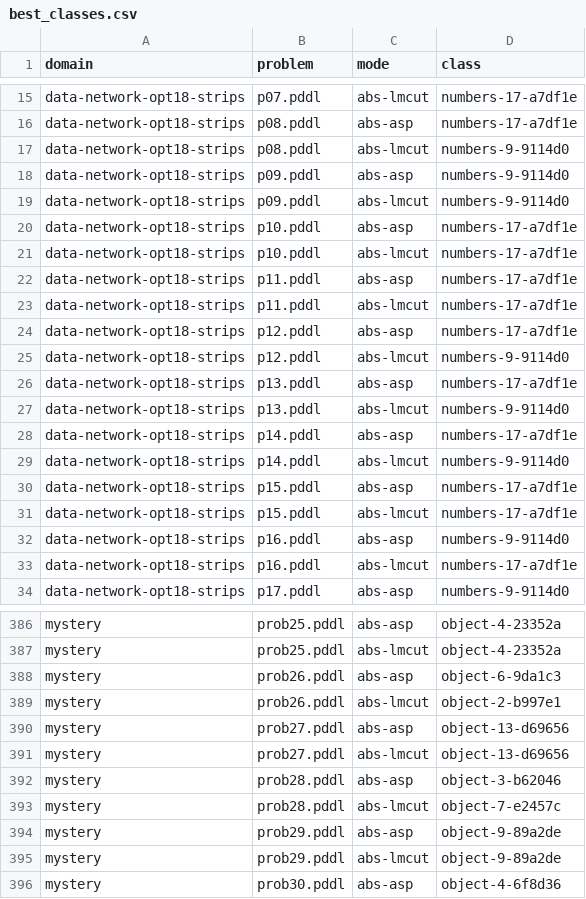
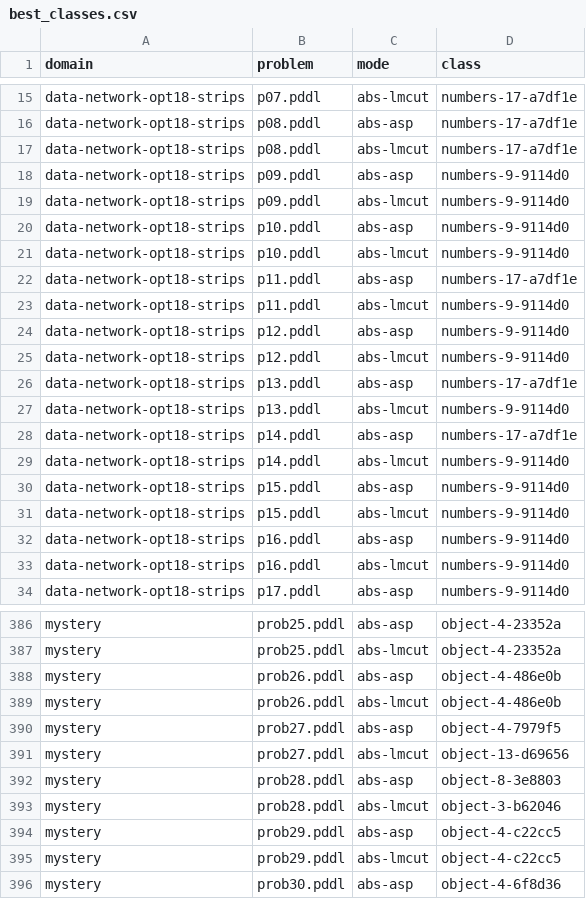
Before and after one commit to tempate/Abstract-Planning-Framework, a CSV file: experiments/ipc/opt/resources/best_classes.csv, drawn as a sheet; only a part is shown, gaps mark what is left out; the diff covers the shown part only.

```diff
--- a/experiments/ipc/opt/resources/best_classes.csv
+++ b/experiments/ipc/opt/resources/best_classes.csv
@@ -16,10 +16,10 @@ data-network-opt18-strips,p07.pddl,abs-lmcut,numbers-17-a7df1e
 data-network-opt18-strips,p08.pddl,abs-asp,numbers-17-a7df1e
-data-network-opt18-strips,p08.pddl,abs-lmcut,numbers-9-9114d0
+data-network-opt18-strips,p08.pddl,abs-lmcut,numbers-17-a7df1e
 data-network-opt18-strips,p09.pddl,abs-asp,numbers-9-9114d0
 data-network-opt18-strips,p09.pddl,abs-lmcut,numbers-9-9114d0
-data-network-opt18-strips,p10.pddl,abs-asp,numbers-17-a7df1e
-data-network-opt18-strips,p10.pddl,abs-lmcut,numbers-17-a7df1e
+data-network-opt18-strips,p10.pddl,abs-asp,numbers-9-9114d0
+data-network-opt18-strips,p10.pddl,abs-lmcut,numbers-9-9114d0
 data-network-opt18-strips,p11.pddl,abs-asp,numbers-17-a7df1e
-data-network-opt18-strips,p11.pddl,abs-lmcut,numbers-17-a7df1e
-data-network-opt18-strips,p12.pddl,abs-asp,numbers-17-a7df1e
+data-network-opt18-strips,p11.pddl,abs-lmcut,numbers-9-9114d0
+data-network-opt18-strips,p12.pddl,abs-asp,numbers-9-9114d0
 data-network-opt18-strips,p12.pddl,abs-lmcut,numbers-9-9114d0
@@ -29,6 +29,6 @@ data-network-opt18-strips,p14.pddl,abs-asp,numbers-17-a7df1e
 data-network-opt18-strips,p14.pddl,abs-lmcut,numbers-9-9114d0
-data-network-opt18-strips,p15.pddl,abs-asp,numbers-17-a7df1e
-data-network-opt18-strips,p15.pddl,abs-lmcut,numbers-17-a7df1e
+data-network-opt18-strips,p15.pddl,abs-asp,numbers-9-9114d0
+data-network-opt18-strips,p15.pddl,abs-lmcut,numbers-9-9114d0
 data-network-opt18-strips,p16.pddl,abs-asp,numbers-9-9114d0
-data-network-opt18-strips,p16.pddl,abs-lmcut,numbers-17-a7df1e
+data-network-opt18-strips,p16.pddl,abs-lmcut,numbers-9-9114d0
 data-network-opt18-strips,p17.pddl,abs-asp,numbers-9-9114d0
@@ -387,10 +387,10 @@ mystery,prob25.pddl,abs-asp,object-4-23352a
 mystery,prob25.pddl,abs-lmcut,object-4-23352a
-mystery,prob26.pddl,abs-asp,object-6-9da1c3
-mystery,prob26.pddl,abs-lmcut,object-2-b997e1
-mystery,prob27.pddl,abs-asp,object-13-d69656
+mystery,prob26.pddl,abs-asp,object-4-486e0b
+mystery,prob26.pddl,abs-lmcut,object-4-486e0b
+mystery,prob27.pddl,abs-asp,object-4-7979f5
 mystery,prob27.pddl,abs-lmcut,object-13-d69656
-mystery,prob28.pddl,abs-asp,object-3-b62046
-mystery,prob28.pddl,abs-lmcut,object-7-e2457c
-mystery,prob29.pddl,abs-asp,object-9-89a2de
-mystery,prob29.pddl,abs-lmcut,object-9-89a2de
+mystery,prob28.pddl,abs-asp,object-8-3e8803
+mystery,prob28.pddl,abs-lmcut,object-3-b62046
+mystery,prob29.pddl,abs-asp,object-4-c22cc5
+mystery,prob29.pddl,abs-lmcut,object-4-c22cc5
 mystery,prob30.pddl,abs-asp,object-4-6f8d36
```
Also changed, not shown: 13 edited cells elsewhere in this file, 5 other files.
